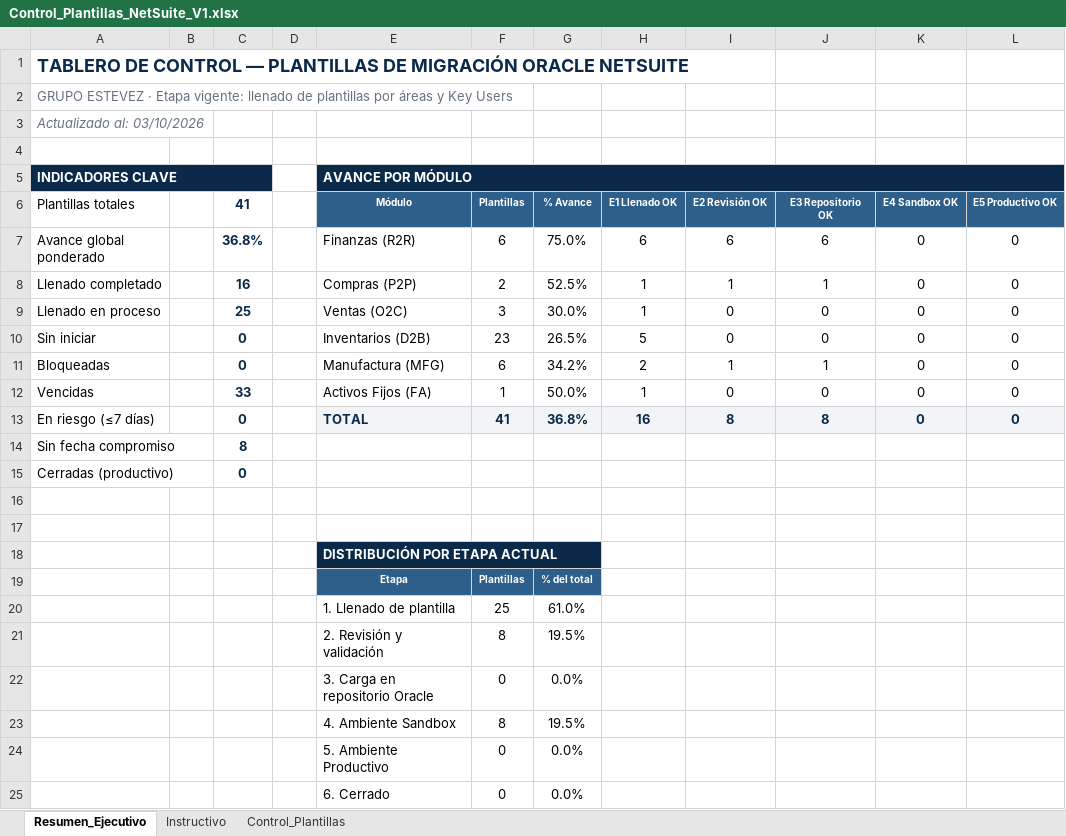
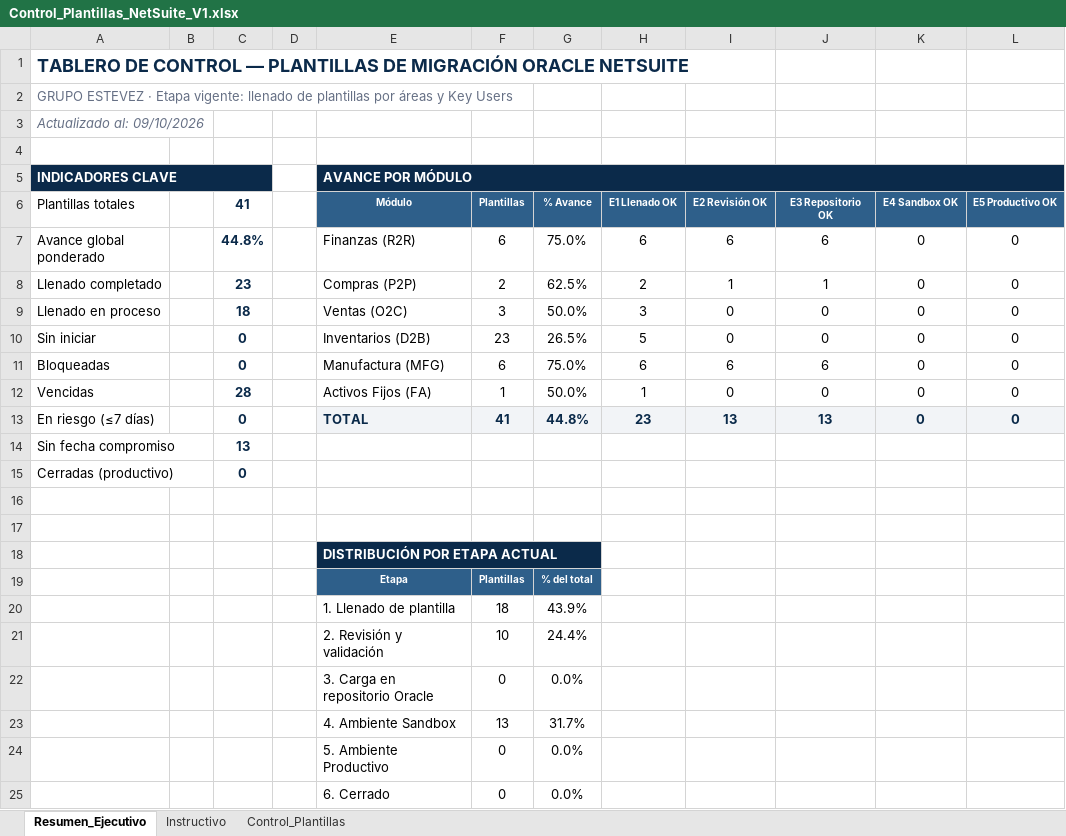
Before and after one commit to cateladino/tablero-plantillas-oracle, an Excel workbook: datos/Control_Plantillas_NetSuite_V1.xlsx, sheet Resumen_Ejecutivo, drawn as a sheet; values as stored, in another font and other column widths than the file's, no borders; charts and pictures not drawn; removed rows and columns are numbered as before the commit, all else as after; the diff names each change by its address in the sheet, - before the commit and + after, or states it on an @@ line.

```diff
--- a/datos/Control_Plantillas_NetSuite_V1.xlsx (sheet Resumen_Ejecutivo)
+++ b/datos/Control_Plantillas_NetSuite_V1.xlsx (sheet Resumen_Ejecutivo)
-A3 (Plantillas totales): Actualizado al: 03/10/2026
+A3 (Plantillas totales): Actualizado al: 09/10/2026
-C7 (41): 36.8%
+C7 (41): 44.8%
-C8 (41): 16
+C8 (41): 23
-G8 (% Avance): 52.5%
+G8 (% Avance): 62.5%
-H8 (E1 Llenado OK): 1
+H8 (E1 Llenado OK): 2
-C9 (41): 25
+C9 (41): 18
-G9 (% Avance): 30.0%
+G9 (% Avance): 50.0%
-H9 (E1 Llenado OK): 1
+H9 (E1 Llenado OK): 3
-G11 (% Avance): 34.2%
+G11 (% Avance): 75.0%
-H11 (E1 Llenado OK): 2
+H11 (E1 Llenado OK): 6
-I11 (E2 Revisión OK): 1
+I11 (E2 Revisión OK): 6
-J11 (E3 Repositorio OK): 1
+J11 (E3 Repositorio OK): 6
-C12 (41): 33
+C12 (41): 28
-G13 (% Avance): 36.8%
+G13 (% Avance): 44.8%
-H13 (E1 Llenado OK): 16
+H13 (E1 Llenado OK): 23
-I13 (E2 Revisión OK): 8
+I13 (E2 Revisión OK): 13
-J13 (E3 Repositorio OK): 8
+J13 (E3 Repositorio OK): 13
-C14 (41): 8
+C14 (41): 13
-row 20:  |  |  |  | 1. Llenado de plantilla | 25 | 61.0%
-row 21:  |  |  |  | 2. Revisión y validación | 8 | 19.5%
+row 20:  |  |  |  | 1. Llenado de plantilla | 18 | 43.9%
+row 21:  |  |  |  | 2. Revisión y validación | 10 | 24.4%
-row 23:  |  |  |  | 4. Ambiente Sandbox | 8 | 19.5%
+row 23:  |  |  |  | 4. Ambiente Sandbox | 13 | 31.7%
```
Also changed, not shown: sheet Control_Plantillas, 2 other files.
